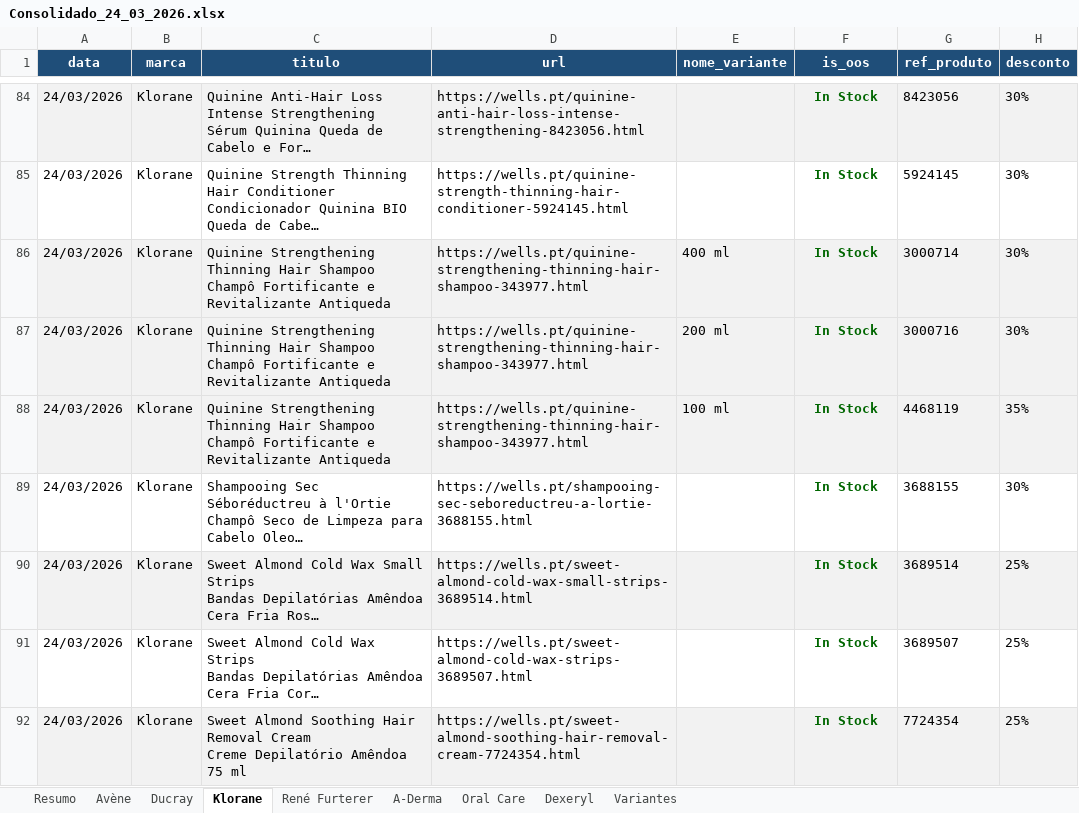
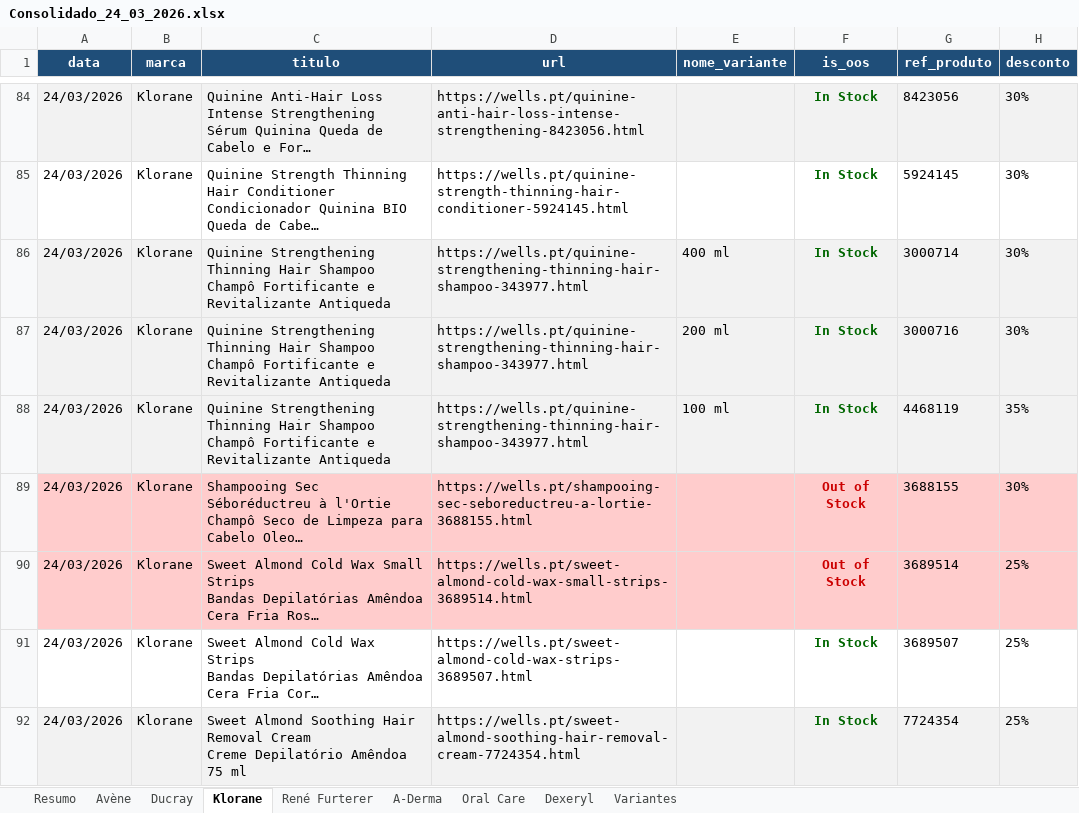
Before and after one commit to SofiaSilva1995/wells-online-monitor, an Excel workbook: logs/Consolidado_24_03_2026.xlsx, sheet Klorane, drawn as a sheet; only a part is shown, gaps mark what is left out; long unchanged cells end in …; values as stored, in another font and other column widths than the file's, no borders; table styles not drawn; the diff names each change by its address in the sheet, - before the commit and + after, or states it on an @@ line.

Commit message:
chore: run 2026-03-24 14:16 — histórico, dashboard e Excel atualizados

```diff
--- a/logs/Consolidado_24_03_2026.xlsx (sheet Klorane)
+++ b/logs/Consolidado_24_03_2026.xlsx (sheet Klorane)
-A89:H89 fill: none
+A89:H89 fill: #FFCCCC
-F89:F90 (is_oos): In Stock
+F89:F90 (is_oos): Out of Stock
-F89:F90 text colour: #006600
+F89:F90 text colour: #CC0000
-A90:H90 fill: #F2F2F2
+A90:H90 fill: #FFCCCC
```
Also changed, not shown: sheet Resumo, 3 other files.
